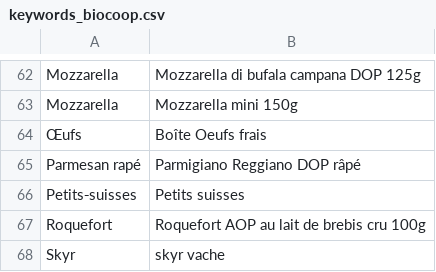
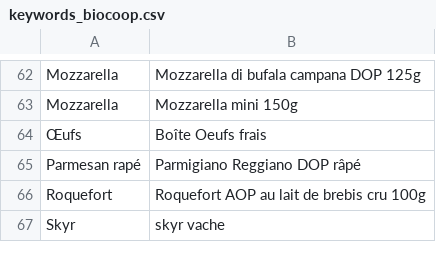
Before and after one commit to dataforgoodfr/offseason-proteines-resilientes, a CSV file: data/keywords_biocoop.csv, drawn as a sheet; only a part is shown, gaps mark what is left out.

Commit message:
Update keywords/categories/store departments

```diff
--- a/data/keywords_biocoop.csv
+++ b/data/keywords_biocoop.csv
@@ -65,3 +65,2 @@ Mozzarella,Mozzarella mini 150g
 Parmesan rapé,Parmigiano Reggiano DOP râpé
-Petits‑suisses,Petits suisses
 Roquefort,Roquefort AOP au lait de brebis cru 100g
```
Also changed, not shown: data/keywords_carrefour.csv, data/keywords_intermarche.csv, 6 other files.
